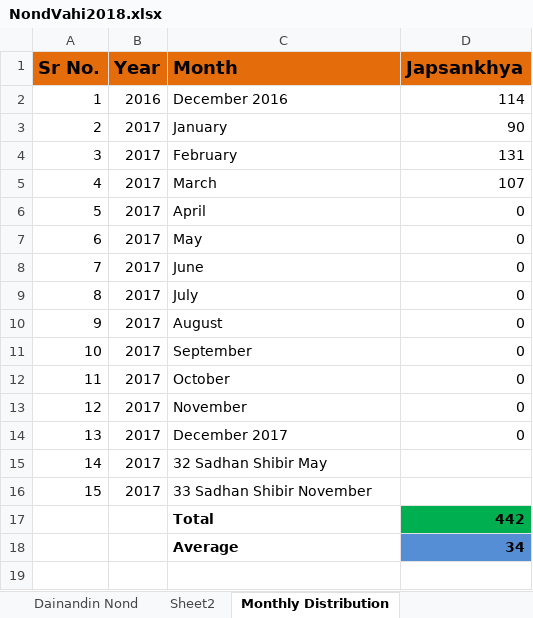
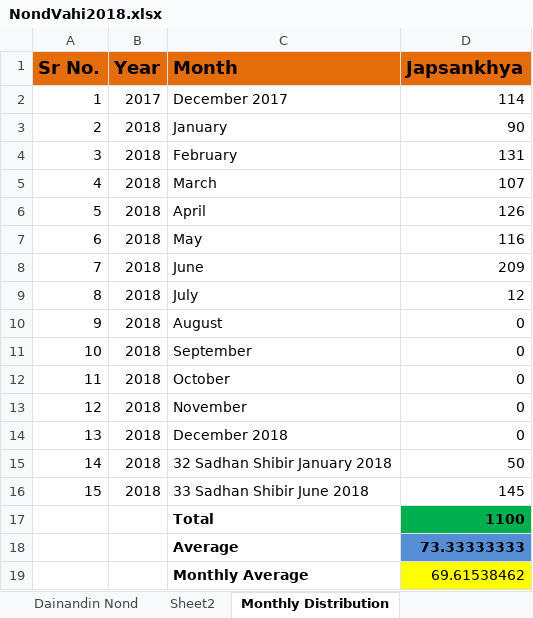
Before and after one commit to pSanket23/NondVahi, an Excel workbook: NondVahi2018.xlsx, sheet Monthly Distribution, drawn as a sheet; values as stored, in another font and other column widths than the file's, no borders; charts and pictures not drawn; removed rows and columns are numbered as before the commit, all else as after; the diff names each change by its address in the sheet, - before the commit and + after, or states it on an @@ line.

```diff
--- a/NondVahi2018.xlsx (sheet Monthly Distribution)
+++ b/NondVahi2018.xlsx (sheet Monthly Distribution)
-B2 (Year): 2016
+B2 (Year): 2017
-C2 (Month): December 2016
+C2 (Month): December 2017
-B3:B14 (Year): 2017
+B3:B14 (Year): 2018
-D6 (Japsankhya): 0
+D6 (Japsankhya): 126
-D7 (Japsankhya): 0
+D7 (Japsankhya): 116
-D8 (Japsankhya): 0
+D8 (Japsankhya): 209
-D9 (Japsankhya): 0
+D9 (Japsankhya): 12
-C14 (Month): December 2017
+C14 (Month): December 2018
-row 15: 14 | 2017 | 32 Sadhan Shibir May
-row 16: 15 | 2017 | 33 Sadhan Shibir November
+row 15: 14 | 2018 | 32 Sadhan Shibir January 2018 | 50
+row 16: 15 | 2018 | 33 Sadhan Shibir June 2018 | 145
-D17 (Japsankhya): 442
+D17 (Japsankhya): 1100
-D18 (Japsankhya): 34
+D18 (Japsankhya): 73.33333333
+row 19:  |  | Monthly Average | 69.61538462
```
Also changed, not shown: sheet Dainandin Nond, formulas that keep their value, charts or pictures.
